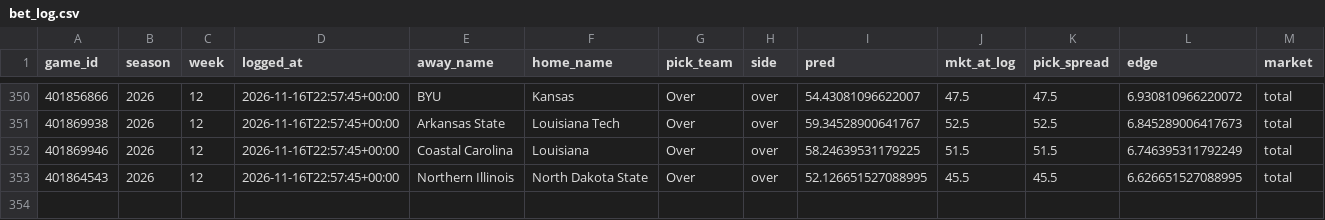
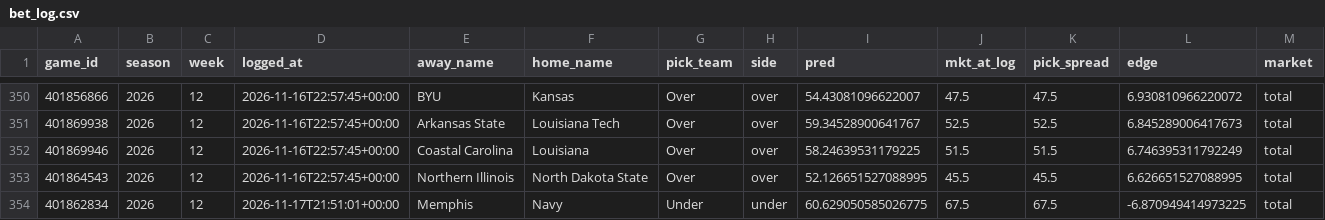
Before and after one commit to ajrog1-collab/CFB_Card, a CSV file: data/bet_log.csv, drawn as a sheet; only a part is shown, gaps mark what is left out; rows hold the shown columns only; the diff names each change by its address in the sheet, - before the commit and + after, or states it on an @@ line.

```diff
--- a/data/bet_log.csv
+++ b/data/bet_log.csv
+row 354: 401862834 | 2026 | 12 | 2026-11-17T21:51:01+00:00 | Memphis | Navy | Under | under | 60.629050585026775 | 67.5 | 67.5 | -6.870949414973225 | total
```
Also changed, not shown: data/bet_log_nfl.csv, 5 other files.
